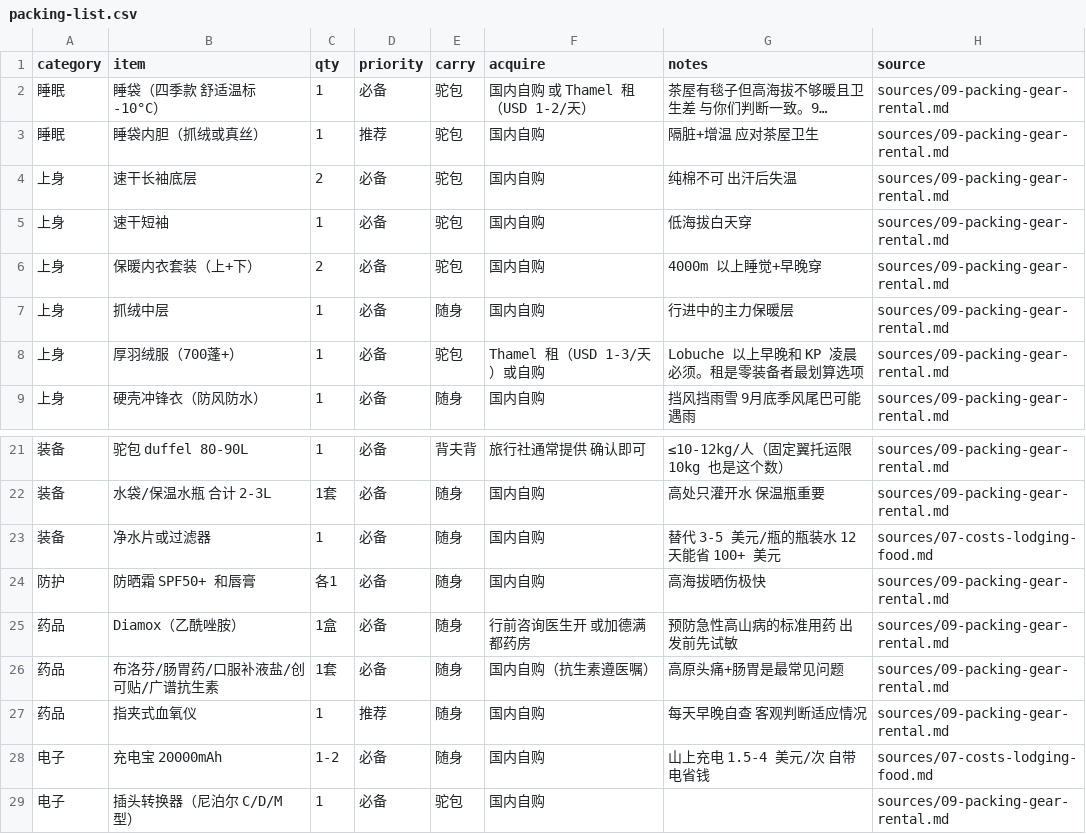
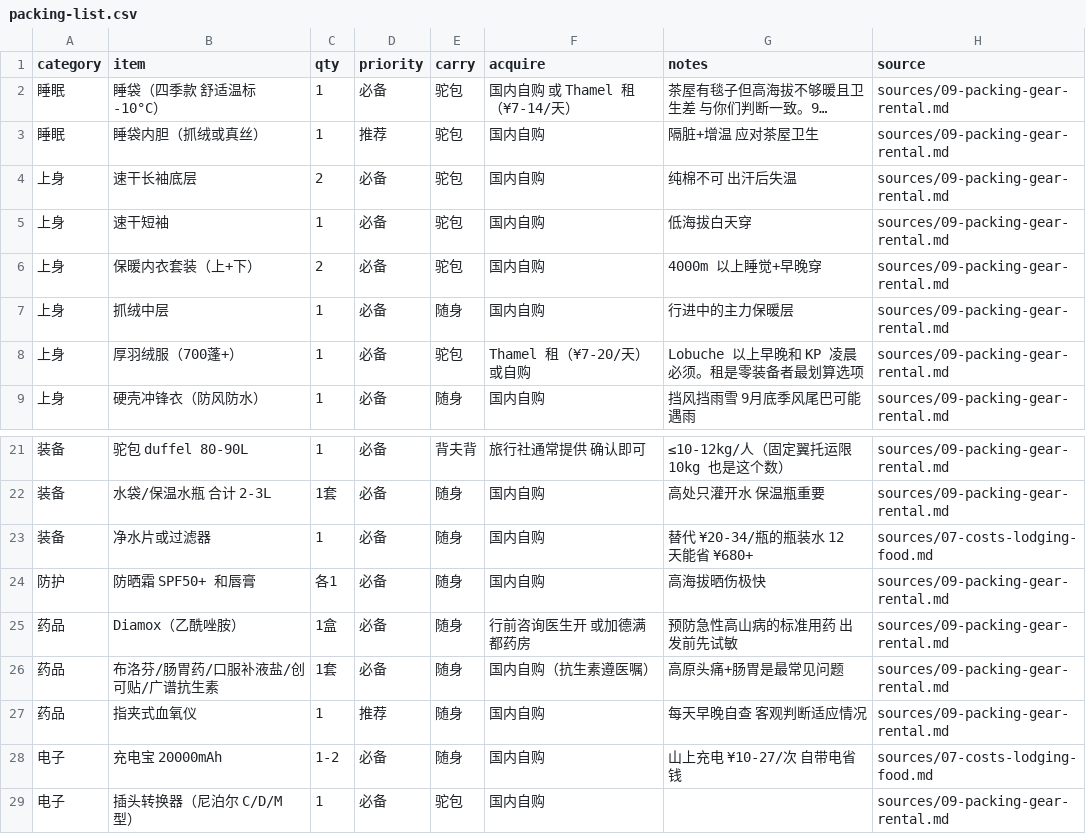
Before and after one commit to HcaZreJ/ebc-trail, a CSV file: data/packing-list.csv, drawn as a sheet; only a part is shown, gaps mark what is left out; long unchanged cells end in …; the diff names each change by its address in the sheet, - before the commit and + after, or states it on an @@ line.

```diff
--- a/data/packing-list.csv
+++ b/data/packing-list.csv
-F2 (acquire): 国内自购 或 Thamel 租（USD 1-2/天）
+F2 (acquire): 国内自购 或 Thamel 租（¥7-14/天）
-F8 (acquire): Thamel 租（USD 1-3/天）或自购
+F8 (acquire): Thamel 租（¥7-20/天）或自购
-G23 (notes): 替代 3-5 美元/瓶的瓶装水 12 天能省 100+ 美元
+G23 (notes): 替代 ¥20-34/瓶的瓶装水 12 天能省 ¥680+
-G28 (notes): 山上充电 1.5-4 美元/次 自带电省钱
+G28 (notes): 山上充电 ¥10-27/次 自带电省钱
```
Also changed, not shown: data/cost-breakdown.csv, data/itinerary.csv, 11 other files.
